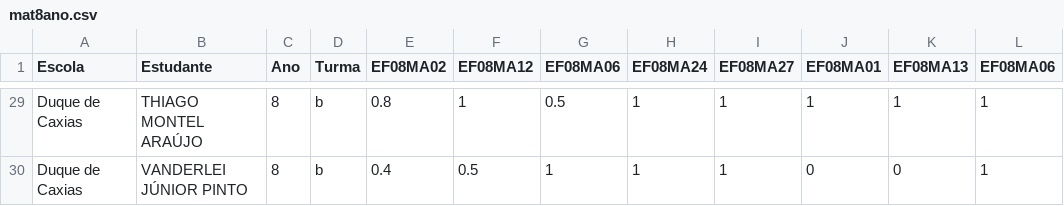
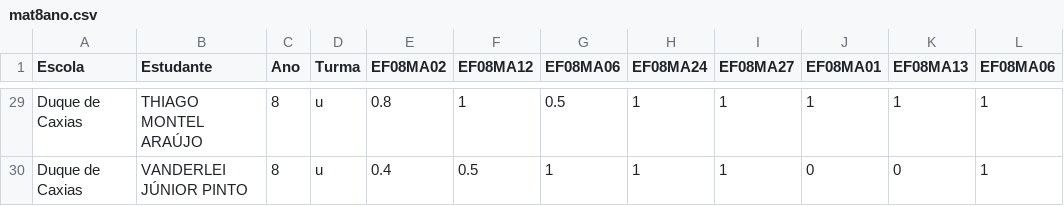
Before and after one commit to rfmeloneto/aliancapainel, a CSV file: datasets/mat8ano.csv, drawn as a sheet; only a part is shown, gaps mark what is left out; the diff covers the shown part only; the diff names each change by its address in the sheet, - before the commit and + after, or states it on an @@ line.

```diff
--- a/datasets/mat8ano.csv
+++ b/datasets/mat8ano.csv
-D29:D30 (Turma): b
+D29:D30 (Turma): u
```
Also changed, not shown: 50 edited cells elsewhere in this file, datasets/mat3ano.csv, datasets/mat5ano.csv, 4 other files.
